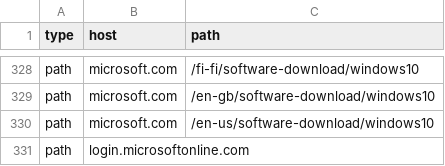
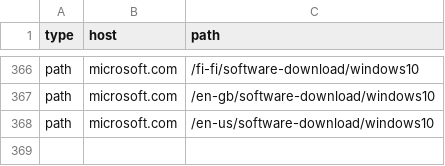
Before and after one commit to NightmaREE3Z/Firefox-Enhancer, a CSV file: blocker/lists/TrustedSites.csv, drawn as a sheet; only a part is shown, gaps mark what is left out; removed rows and columns are numbered as before the commit, all else as after; the diff covers the shown part only; the diff names each change by its address in the sheet, - before the commit and + after, or states it on an @@ line.

```diff
--- a/blocker/lists/TrustedSites.csv
+++ b/blocker/lists/TrustedSites.csv
-row 331: path | login.microsoftonline.com
```
Also changed, not shown: 38 added rows elsewhere in this file, blocker/lists/blockedTerms.csv, 1 other file.
